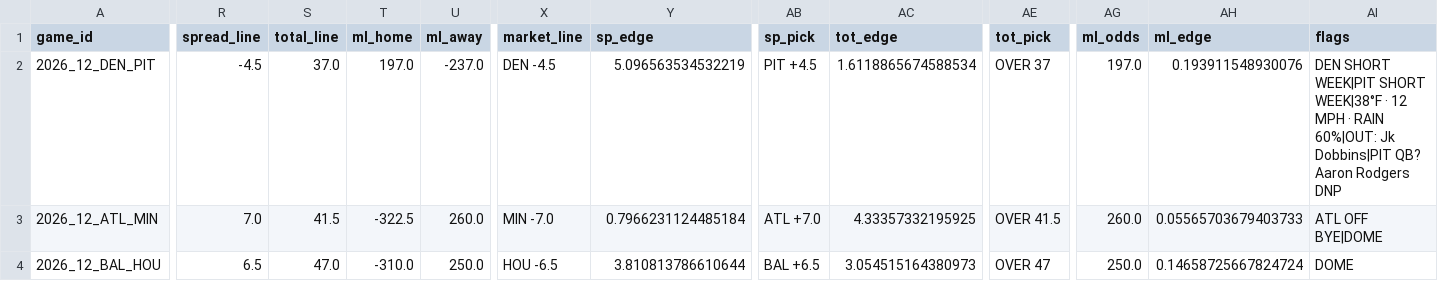
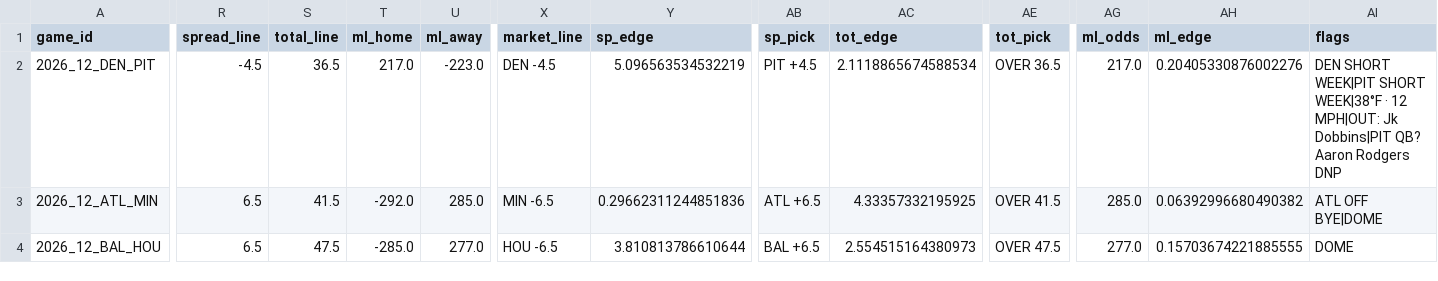
Before and after one commit to AndyCor1097/algohub-nfl, a CSV file: picks/2026_wk12.csv, drawn as a sheet; only a part is shown, gaps mark what is left out; the diff covers the shown part only; the diff names each change by its address in the sheet, - before the commit and + after, or states it on an @@ line.

Commit message:
auto: week 12 Fri 10:04

```diff
--- a/picks/2026_wk12.csv
+++ b/picks/2026_wk12.csv
-S2 (total_line): 37.0
+S2 (total_line): 36.5
-T2 (ml_home): 197.0
+T2 (ml_home): 217.0
-U2 (ml_away): -237.0
+U2 (ml_away): -223.0
-AC2 (tot_edge): 1.6118865674588534
+AC2 (tot_edge): 2.1118865674588534
-AE2 (tot_pick): OVER 37
+AE2 (tot_pick): OVER 36.5
-AG2 (ml_odds): 197.0
+AG2 (ml_odds): 217.0
-AH2 (ml_edge): 0.193911548930076
+AH2 (ml_edge): 0.20405330876002276
-AI2 (flags): …· 12 MPH · RAIN 60%|OUT: Jk Dobbins|PIT…
+AI2 (flags): …· 12 MPH|OUT: Jk Dobbins|PIT…
-R3 (spread_line): 7.0
+R3 (spread_line): 6.5
-T3 (ml_home): -322.5
+T3 (ml_home): -292.0
-U3 (ml_away): 260.0
+U3 (ml_away): 285.0
-X3 (market_line): MIN -7.0
+X3 (market_line): MIN -6.5
-Y3 (sp_edge): 0.7966231124485184
+Y3 (sp_edge): 0.29662311244851836
-AB3 (sp_pick): ATL +7.0
+AB3 (sp_pick): ATL +6.5
-AG3 (ml_odds): 260.0
+AG3 (ml_odds): 285.0
-AH3 (ml_edge): 0.05565703679403733
+AH3 (ml_edge): 0.06392996680490382
-S4 (total_line): 47.0
+S4 (total_line): 47.5
-T4 (ml_home): -310.0
+T4 (ml_home): -285.0
-U4 (ml_away): 250.0
+U4 (ml_away): 277.0
-AC4 (tot_edge): 3.054515164380973
+AC4 (tot_edge): 2.554515164380973
-AE4 (tot_pick): OVER 47
+AE4 (tot_pick): OVER 47.5
-AG4 (ml_odds): 250.0
+AG4 (ml_odds): 277.0
-AH4 (ml_edge): 0.14658725667824724
+AH4 (ml_edge): 0.15703674221885555
```
Also changed, not shown: 68 edited cells elsewhere in this file, picks/props_2026_wk12.csv, 2 other files.
